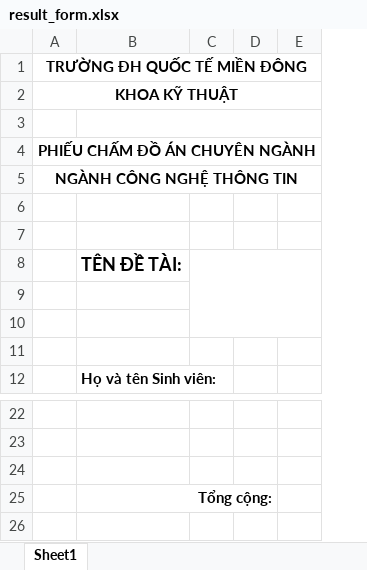
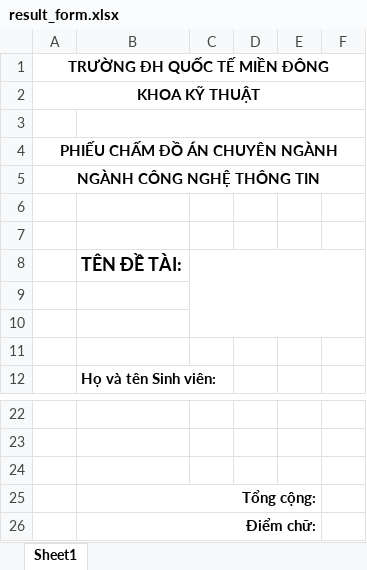
Before and after one commit to GedeonHuy/PMS, an Excel workbook: PMS/forms/result_form.xlsx, sheet Sheet1, drawn as a sheet; only a part is shown, gaps mark what is left out; values as stored, in another font and other column widths than the file's, no borders; the diff names each change by its address in the sheet, - before the commit and + after, or states it on an @@ line.

Commit message:
add percentage in result form

```diff
--- a/PMS/forms/result_form.xlsx (sheet Sheet1)
+++ b/PMS/forms/result_form.xlsx (sheet Sheet1)
+column D, empty
+row 26:  | Điểm chữ:
```
Also changed, not shown: 1 other file.
